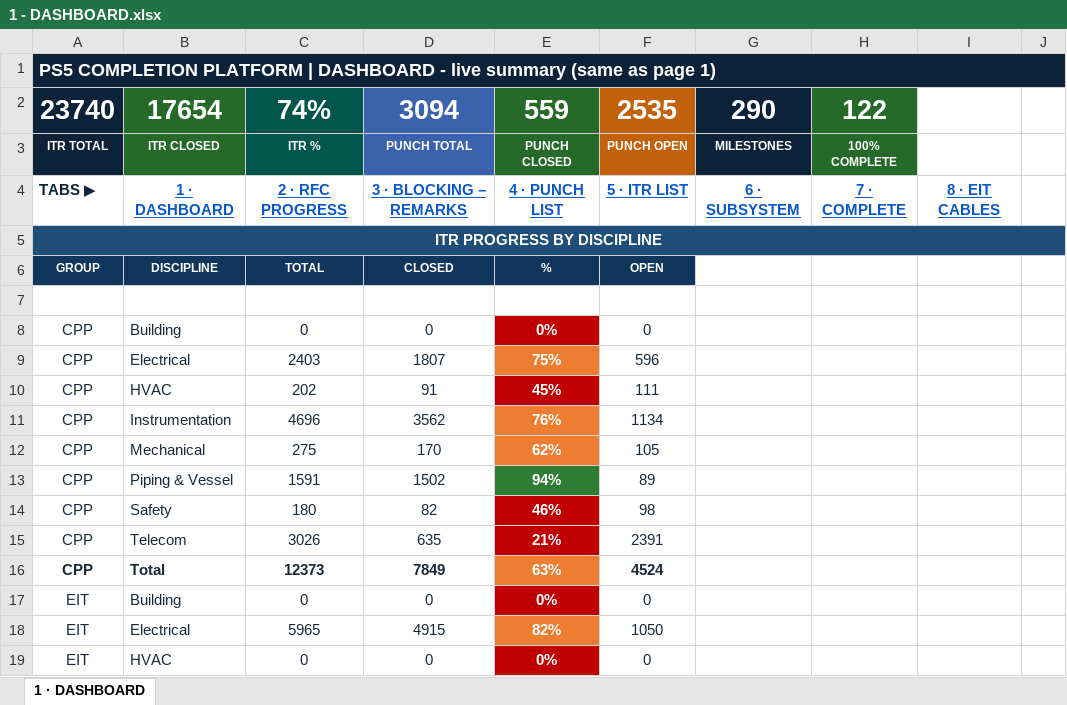
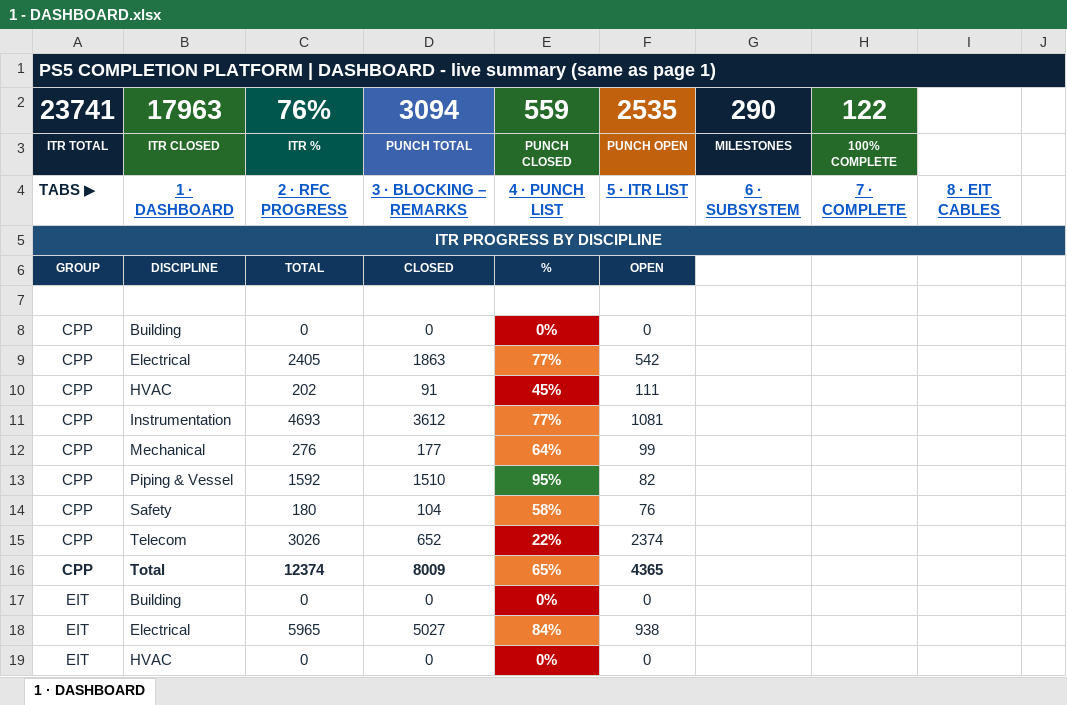
Before and after one commit to Mohamedgawad1/PS5-COMPLETION-PLATFORM, an Excel workbook: EXCEL/1 - DASHBOARD.xlsx, sheet 1 · DASHBOARD, drawn as a sheet; only a part is shown; values as stored, in another font and other column widths than the file's, no borders; the diff covers the shown part only; the diff names each change by its address in the sheet, - before the commit and + after, or states it on an @@ line.

```diff
--- a/EXCEL/1 - DASHBOARD.xlsx (sheet 1 · DASHBOARD)
+++ b/EXCEL/1 - DASHBOARD.xlsx (sheet 1 · DASHBOARD)
-A2: 23740
+A2: 23741
-B2: 17654
+B2: 17963
-C2: 74%
+C2: 76%
-C9: 2403
+C9: 2405
-D9: 1807
+D9: 1863
-E9: 75%
+E9: 77%
-F9: 596
+F9: 542
-C11: 4696
+C11: 4693
-D11: 3562
+D11: 3612
-E11: 76%
+E11: 77%
-F11: 1134
+F11: 1081
-C12: 275
+C12: 276
-D12: 170
+D12: 177
-E12: 62%
+E12: 64%
-F12: 105
+F12: 99
-C13: 1591
+C13: 1592
-D13: 1502
+D13: 1510
-E13: 94%
+E13: 95%
-F13: 89
+F13: 82
-D14: 82
+D14: 104
-E14: 46%
+E14: 58%
-E14 fill: #C00000
+E14 fill: #ED7D31
-F14: 98
+F14: 76
-D15: 635
+D15: 652
-E15: 21%
+E15: 22%
-F15: 2391
+F15: 2374
-C16: 12373
+C16: 12374
-D16: 7849
+D16: 8009
-E16: 63%
+E16: 65%
-F16: 4524
+F16: 4365
-D18: 4915
+D18: 5027
-E18: 82%
+E18: 84%
-F18: 1050
+F18: 938
```
Also changed, not shown: 19 edited cells and cell formats elsewhere in this sheet, EXCEL/2 - RFC PROGRESS.xlsx, EXCEL/3 - BLOCKING-REMARKS.xlsx, 8 other files.
